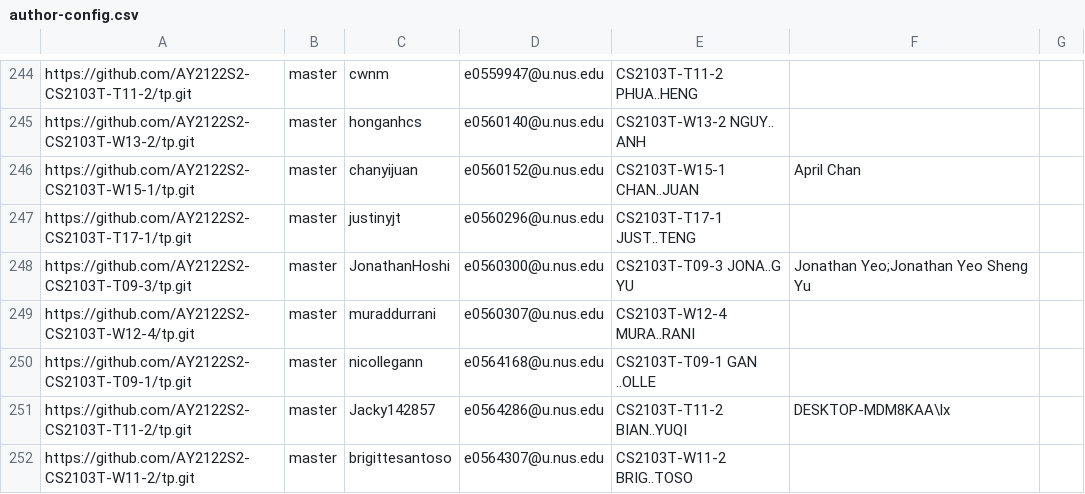
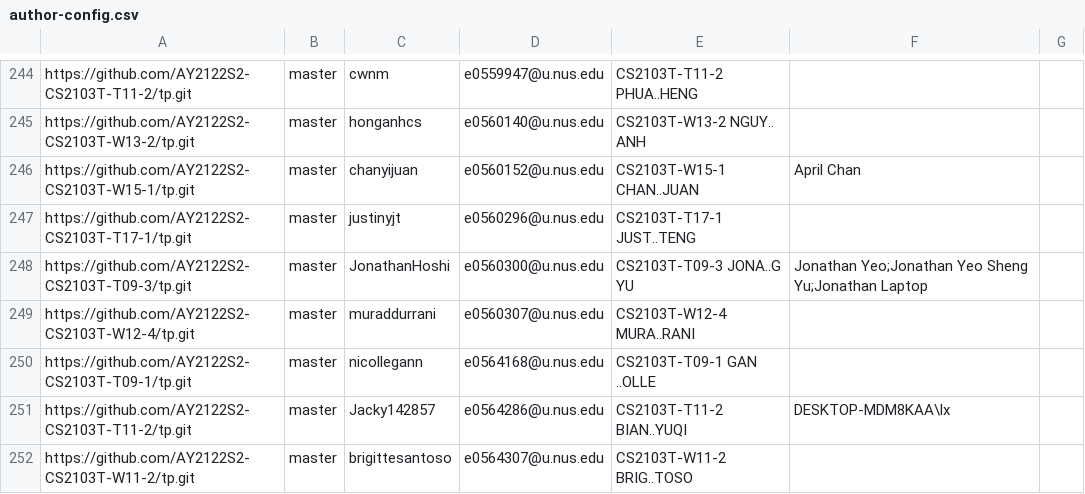
Before and after one commit to nus-cs2103-AY2122S2/tp-dashboard, a CSV file: configs/author-config.csv, drawn as a sheet; only a part is shown, gaps mark what is left out.

Commit message:
Update configs

```diff
--- a/configs/author-config.csv
+++ b/configs/author-config.csv
@@ -247,3 +247,3 @@ https://github.com/AY2122S2-CS2103T-W15-1/tp.git,master,chanyijuan,e0560152@u.nu
 https://github.com/AY2122S2-CS2103T-T17-1/tp.git,master,justinyjt,e0560296@u.nus.edu,CS2103T-T17-1 JUST..TENG,,
-https://github.com/AY2122S2-CS2103T-T09-3/tp.git,master,JonathanHoshi,e0560300@u.nus.edu,CS2103T-T09-3 JONA..G YU,Jonathan Yeo;Jonathan Yeo Sheng Yu,
+https://github.com/AY2122S2-CS2103T-T09-3/tp.git,master,JonathanHoshi,e0560300@u.nus.edu,CS2103T-T09-3 JONA..G YU,Jonathan Yeo;Jonathan Yeo Sheng Yu;Jonathan Laptop,
 https://github.com/AY2122S2-CS2103T-W12-4/tp.git,master,muraddurrani,e0560307@u.nus.edu,CS2103T-W12-4 MURA..RANI,,
```
